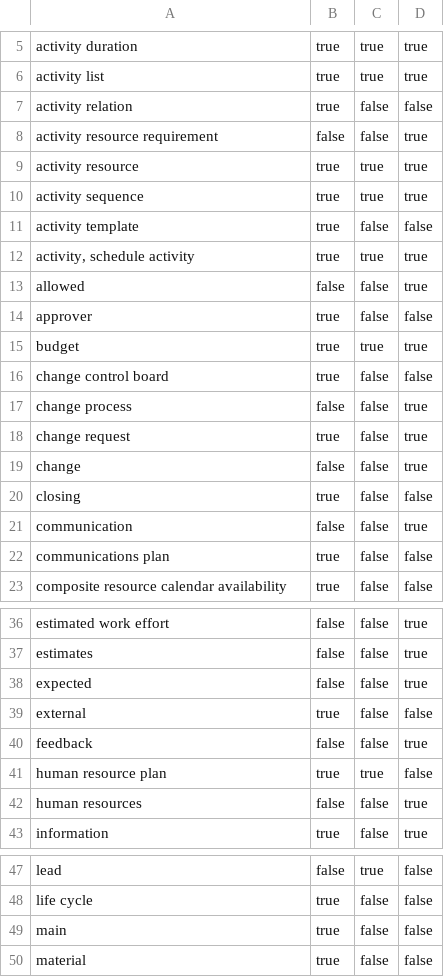
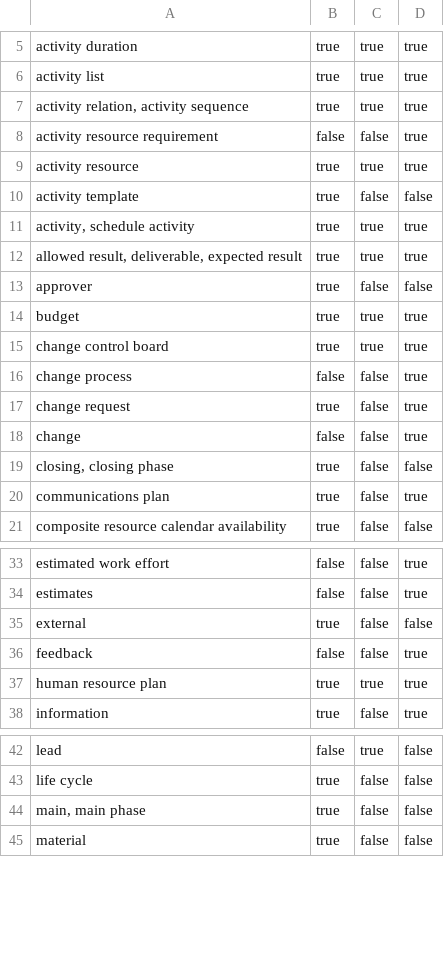
Before and after one commit to cwi-swat/project-planning-domain, a CSV file: src/links.csv, drawn as a sheet; only a part is shown, gaps mark what is left out; the diff covers the shown part only.

Commit message:
Process some errors based on the linkage list

```diff
--- a/src/links.csv
+++ b/src/links.csv
@@ -6,12 +6,11 @@ activity duration;true;true;true
 activity list;true;true;true
-activity relation;true;false;false
+activity relation, activity sequence;true;true;true
 activity resource requirement;false;false;true
 activity resource;true;true;true
-activity sequence;true;true;true
 activity template;true;false;false
 activity, schedule activity;true;true;true
-allowed;false;false;true
+allowed result, deliverable, expected result;true;true;true
 approver;true;false;false
 budget;true;true;true
-change control board;true;false;false
+change control board;true;true;true
 change process;false;false;true
@@ -19,5 +18,4 @@ change request;true;false;true
 change;false;false;true
-closing;true;false;false
-communication;false;false;true
-communications plan;true;false;false
+closing, closing phase;true;false;false
+communications plan;true;false;true
 composite resource calendar availability;true;false;false
@@ -37,7 +34,5 @@ estimated work effort;false;false;true
 estimates;false;false;true
-expected;false;false;true
 external;true;false;false
 feedback;false;false;true
-human resource plan;true;true;false
-human resources;false;false;true
+human resource plan;true;true;true
 information;true;false;true
@@ -48,3 +43,3 @@ lead;false;true;false
 life cycle;true;false;false
-main;true;false;false
+main, main phase;true;false;false
 material;true;false;false
```
Also changed, not shown: 1 removed row and 4 edited cells elsewhere in this file, 1 other file.
